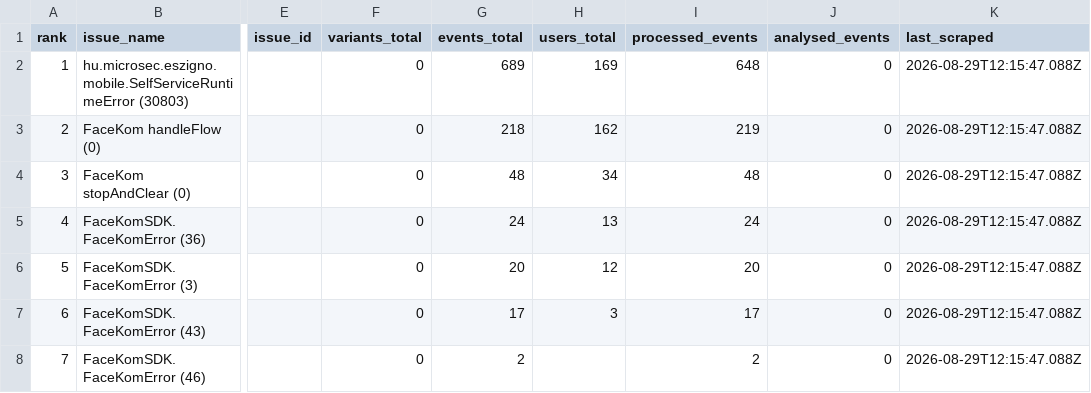
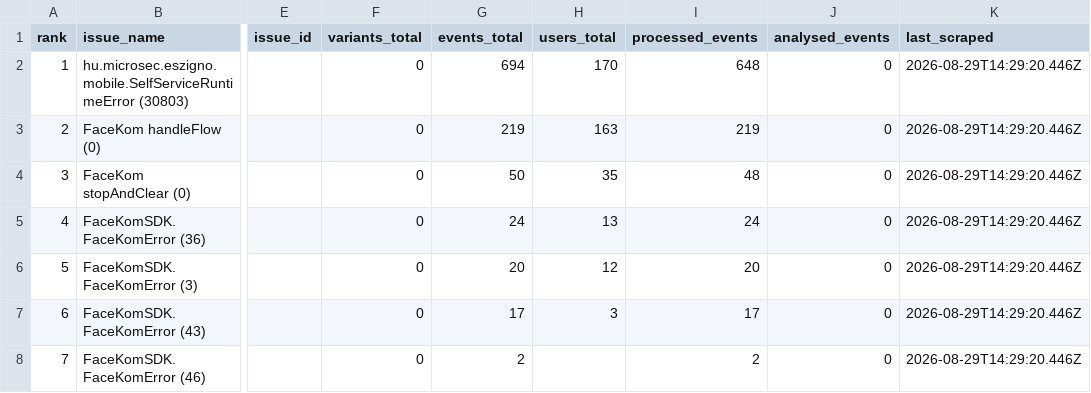
Before and after one commit to glizik/GFK, a CSV file: data/issues_3.8.2.csv, drawn as a sheet; only a part is shown, gaps mark what is left out; the diff names each change by its address in the sheet, - before the commit and + after, or states it on an @@ line.

```diff
--- a/data/issues_3.8.2.csv
+++ b/data/issues_3.8.2.csv
-G2 (events_total): 689
+G2 (events_total): 694
-H2 (users_total): 169
+H2 (users_total): 170
-K2:K8 (last_scraped): 2026-08-29T12:15:47.088Z
+K2:K8 (last_scraped): 2026-08-29T14:29:20.446Z
-G3 (events_total): 218
+G3 (events_total): 219
-H3 (users_total): 162
+H3 (users_total): 163
-G4 (events_total): 48
+G4 (events_total): 50
-H4 (users_total): 34
+H4 (users_total): 35
```
